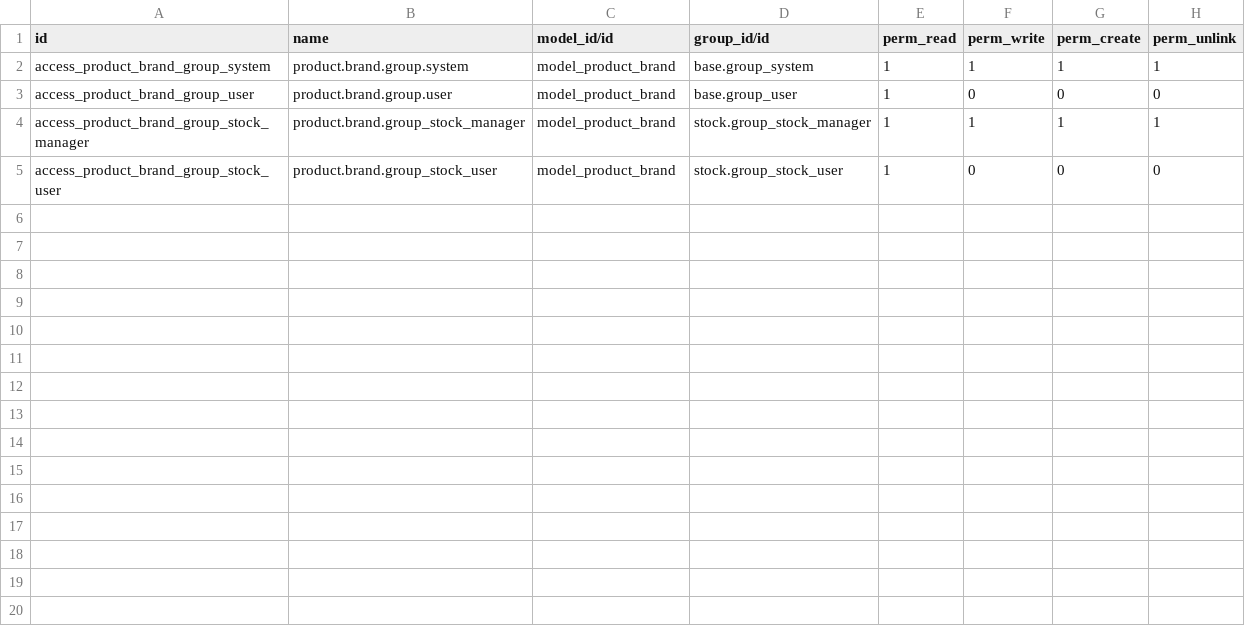
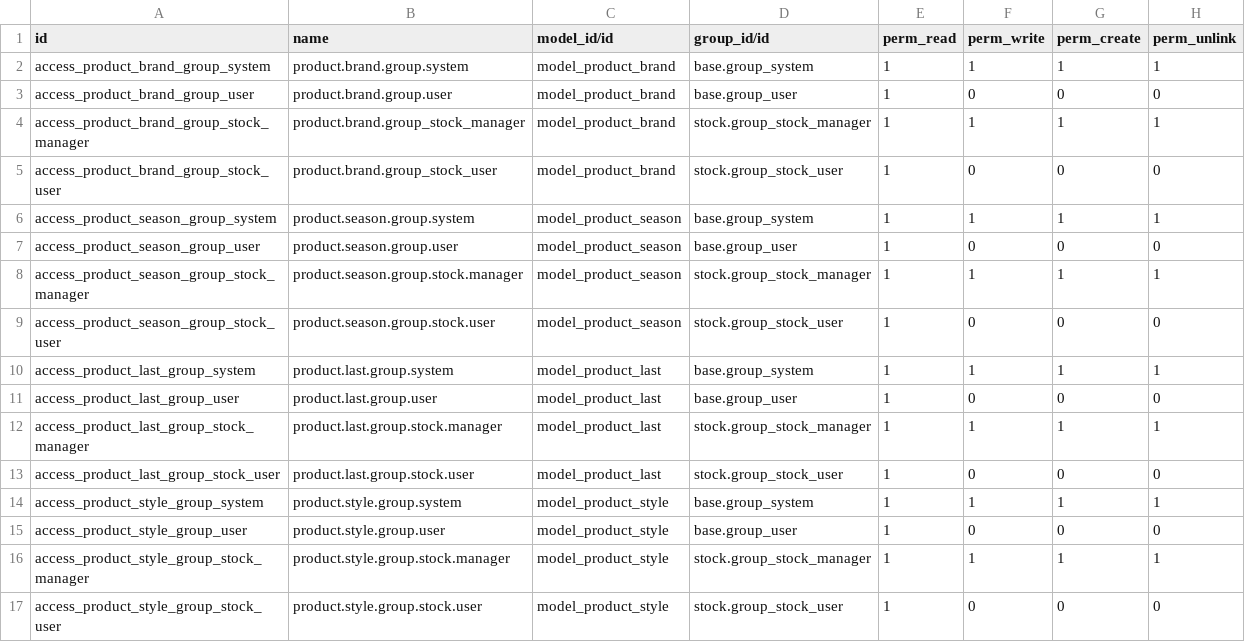
Before and after one commit to Temporalero/bt, a CSV file: product_variants_bt/security/ir.model.access.csv, drawn as a sheet; the diff names each change by its address in the sheet, - before the commit and + after, or states it on an @@ line.

Commit message:
[ADD] models style, last, season for product

```diff
--- a/product_variants_bt/security/ir.model.access.csv
+++ b/product_variants_bt/security/ir.model.access.csv
+row 6: access_product_season_group_system | product.season.group.system | model_product_season | base.group_system | 1 | 1 | 1 | 1
+row 7: access_product_season_group_user | product.season.group.user | model_product_season | base.group_user | 1 | 0 | 0 | 0
+row 8: access_product_season_group_stock_manager | product.season.group.stock.manager | model_product_season | stock.group_stock_manager | 1 | 1 | 1 | 1
+row 9: access_product_season_group_stock_user | product.season.group.stock.user | model_product_season | stock.group_stock_user | 1 | 0 | 0 | 0
+row 10: access_product_last_group_system | product.last.group.system | model_product_last | base.group_system | 1 | 1 | 1 | 1
+row 11: access_product_last_group_user | product.last.group.user | model_product_last | base.group_user | 1 | 0 | 0 | 0
+row 12: access_product_last_group_stock_manager | product.last.group.stock.manager | model_product_last | stock.group_stock_manager | 1 | 1 | 1 | 1
+row 13: access_product_last_group_stock_user | product.last.group.stock.user | model_product_last | stock.group_stock_user | 1 | 0 | 0 | 0
+row 14: access_product_style_group_system | product.style.group.system | model_product_style | base.group_system | 1 | 1 | 1 | 1
+row 15: access_product_style_group_user | product.style.group.user | model_product_style | base.group_user | 1 | 0 | 0 | 0
+row 16: access_product_style_group_stock_manager | product.style.group.stock.manager | model_product_style | stock.group_stock_manager | 1 | 1 | 1 | 1
+row 17: access_product_style_group_stock_user | product.style.group.stock.user | model_product_style | stock.group_stock_user | 1 | 0 | 0 | 0
```
Also changed, not shown: 4 other files.
